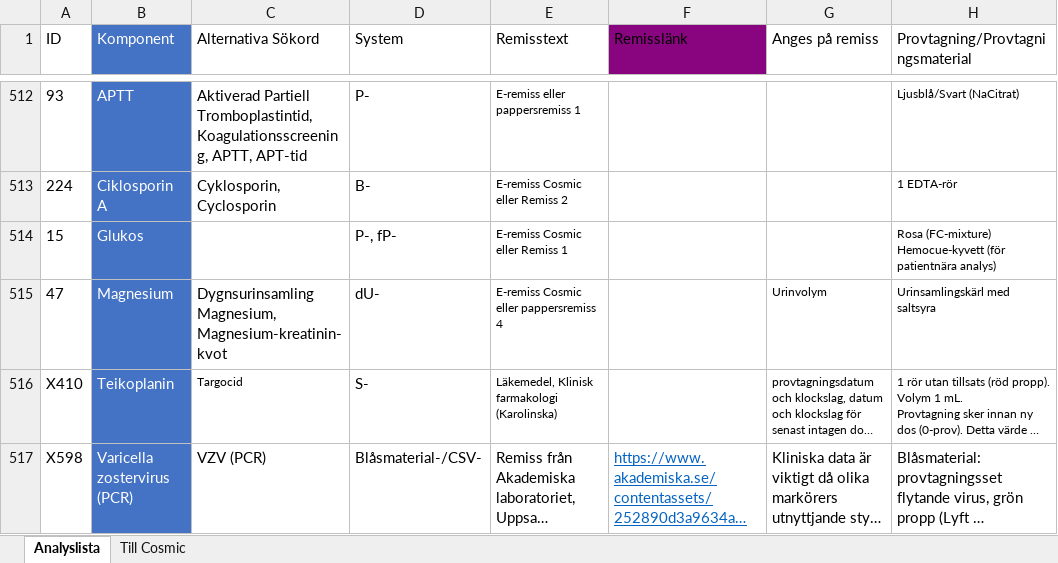
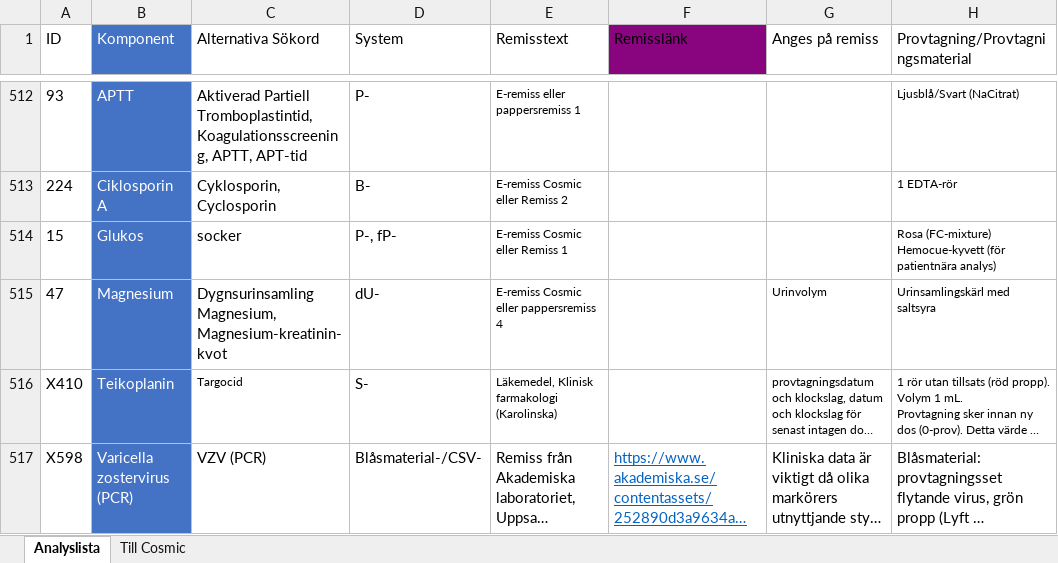
Before and after one commit to LabVastmanland/methodlist, an Excel workbook: data/Analyslista.xlsx, sheet Analyslista, drawn as a sheet; only a part is shown, gaps mark what is left out; long unchanged cells end in …; values as stored, in another font and other column widths than the file's, no borders; conditional formats and table styles not drawn; the diff names each change by its address in the sheet, - before the commit and + after, or states it on an @@ line.

Commit message:
Add files via upload

```diff
--- a/data/Analyslista.xlsx (sheet Analyslista)
+++ b/data/Analyslista.xlsx (sheet Analyslista)
-C514 (Alternativa Sökord): (empty)
+C514 (Alternativa Sökord): socker
```
